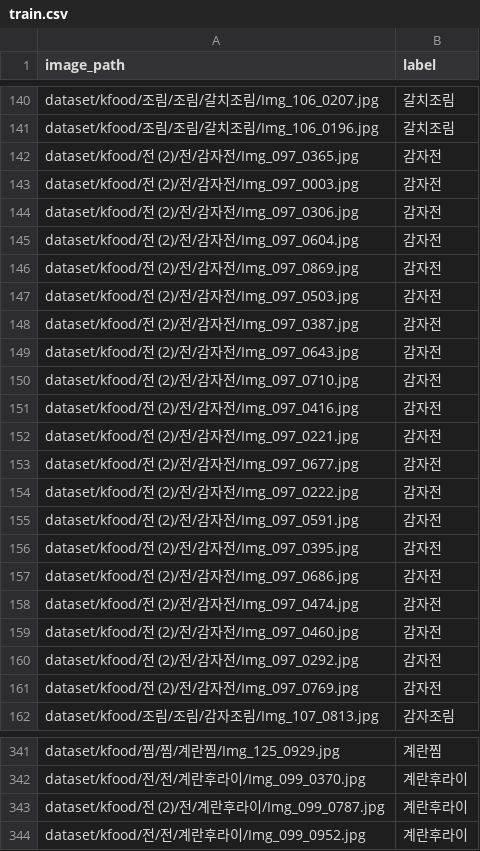
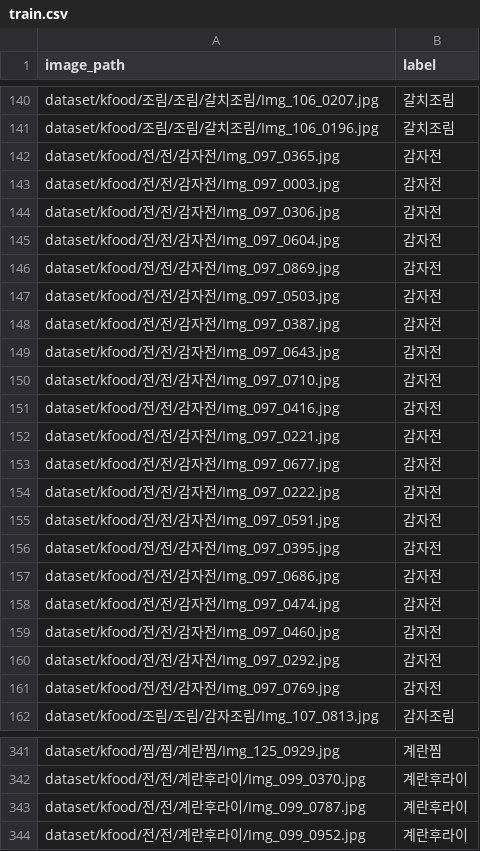
Before and after one commit to SSAFY-Foody/Foody-AI, a CSV file: vlmtraining/train_csvs/train.csv, drawn as a sheet; only a part is shown, gaps mark what is left out; the diff covers the shown part only.

```diff
--- a/vlmtraining/train_csvs/train.csv
+++ b/vlmtraining/train_csvs/train.csv
@@ -141,22 +141,22 @@ dataset/kfood/조림/조림/갈치조림/Img_106_0207.jpg,갈치조림
 dataset/kfood/조림/조림/갈치조림/Img_106_0196.jpg,갈치조림
-dataset/kfood/전 (2)/전/감자전/Img_097_0365.jpg,감자전
-dataset/kfood/전 (2)/전/감자전/Img_097_0003.jpg,감자전
-dataset/kfood/전 (2)/전/감자전/Img_097_0306.jpg,감자전
-dataset/kfood/전 (2)/전/감자전/Img_097_0604.jpg,감자전
-dataset/kfood/전 (2)/전/감자전/Img_097_0869.jpg,감자전
-dataset/kfood/전 (2)/전/감자전/Img_097_0503.jpg,감자전
-dataset/kfood/전 (2)/전/감자전/Img_097_0387.jpg,감자전
-dataset/kfood/전 (2)/전/감자전/Img_097_0643.jpg,감자전
-dataset/kfood/전 (2)/전/감자전/Img_097_0710.jpg,감자전
-dataset/kfood/전 (2)/전/감자전/Img_097_0416.jpg,감자전
-dataset/kfood/전 (2)/전/감자전/Img_097_0221.jpg,감자전
-dataset/kfood/전 (2)/전/감자전/Img_097_0677.jpg,감자전
-dataset/kfood/전 (2)/전/감자전/Img_097_0222.jpg,감자전
-dataset/kfood/전 (2)/전/감자전/Img_097_0591.jpg,감자전
-dataset/kfood/전 (2)/전/감자전/Img_097_0395.jpg,감자전
-dataset/kfood/전 (2)/전/감자전/Img_097_0686.jpg,감자전
-dataset/kfood/전 (2)/전/감자전/Img_097_0474.jpg,감자전
-dataset/kfood/전 (2)/전/감자전/Img_097_0460.jpg,감자전
-dataset/kfood/전 (2)/전/감자전/Img_097_0292.jpg,감자전
-dataset/kfood/전 (2)/전/감자전/Img_097_0769.jpg,감자전
+dataset/kfood/전/전/감자전/Img_097_0365.jpg,감자전
+dataset/kfood/전/전/감자전/Img_097_0003.jpg,감자전
+dataset/kfood/전/전/감자전/Img_097_0306.jpg,감자전
+dataset/kfood/전/전/감자전/Img_097_0604.jpg,감자전
+dataset/kfood/전/전/감자전/Img_097_0869.jpg,감자전
+dataset/kfood/전/전/감자전/Img_097_0503.jpg,감자전
+dataset/kfood/전/전/감자전/Img_097_0387.jpg,감자전
+dataset/kfood/전/전/감자전/Img_097_0643.jpg,감자전
+dataset/kfood/전/전/감자전/Img_097_0710.jpg,감자전
+dataset/kfood/전/전/감자전/Img_097_0416.jpg,감자전
+dataset/kfood/전/전/감자전/Img_097_0221.jpg,감자전
+dataset/kfood/전/전/감자전/Img_097_0677.jpg,감자전
+dataset/kfood/전/전/감자전/Img_097_0222.jpg,감자전
+dataset/kfood/전/전/감자전/Img_097_0591.jpg,감자전
+dataset/kfood/전/전/감자전/Img_097_0395.jpg,감자전
+dataset/kfood/전/전/감자전/Img_097_0686.jpg,감자전
+dataset/kfood/전/전/감자전/Img_097_0474.jpg,감자전
+dataset/kfood/전/전/감자전/Img_097_0460.jpg,감자전
+dataset/kfood/전/전/감자전/Img_097_0292.jpg,감자전
+dataset/kfood/전/전/감자전/Img_097_0769.jpg,감자전
 dataset/kfood/조림/조림/감자조림/Img_107_0813.jpg,감자조림
@@ -342,3 +342,3 @@ dataset/kfood/찜/찜/계란찜/Img_125_0929.jpg,계란찜
 dataset/kfood/전/전/계란후라이/Img_099_0370.jpg,계란후라이
-dataset/kfood/전 (2)/전/계란후라이/Img_099_0787.jpg,계란후라이
+dataset/kfood/전/전/계란후라이/Img_099_0787.jpg,계란후라이
 dataset/kfood/전/전/계란후라이/Img_099_0952.jpg,계란후라이
```
Also changed, not shown: 91 edited cells elsewhere in this file, vlmtraining/train_csvs/train_2.csv, vlmtraining/train_csvs/train_3.csv, 2 other files.
